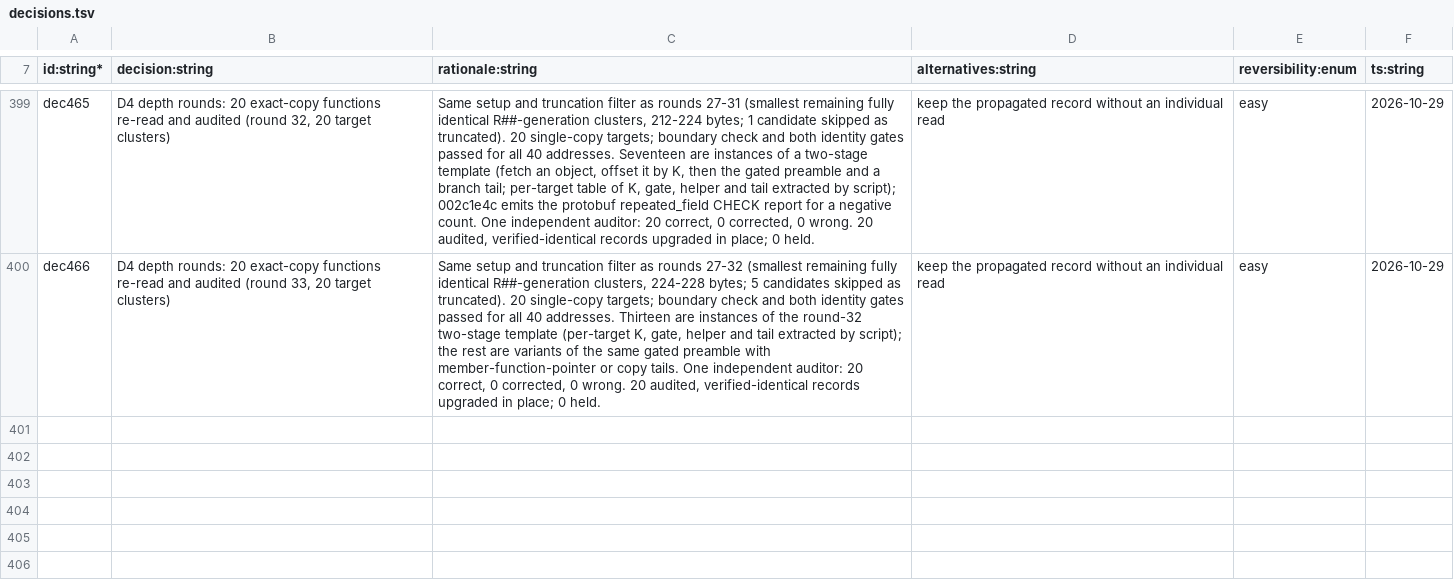
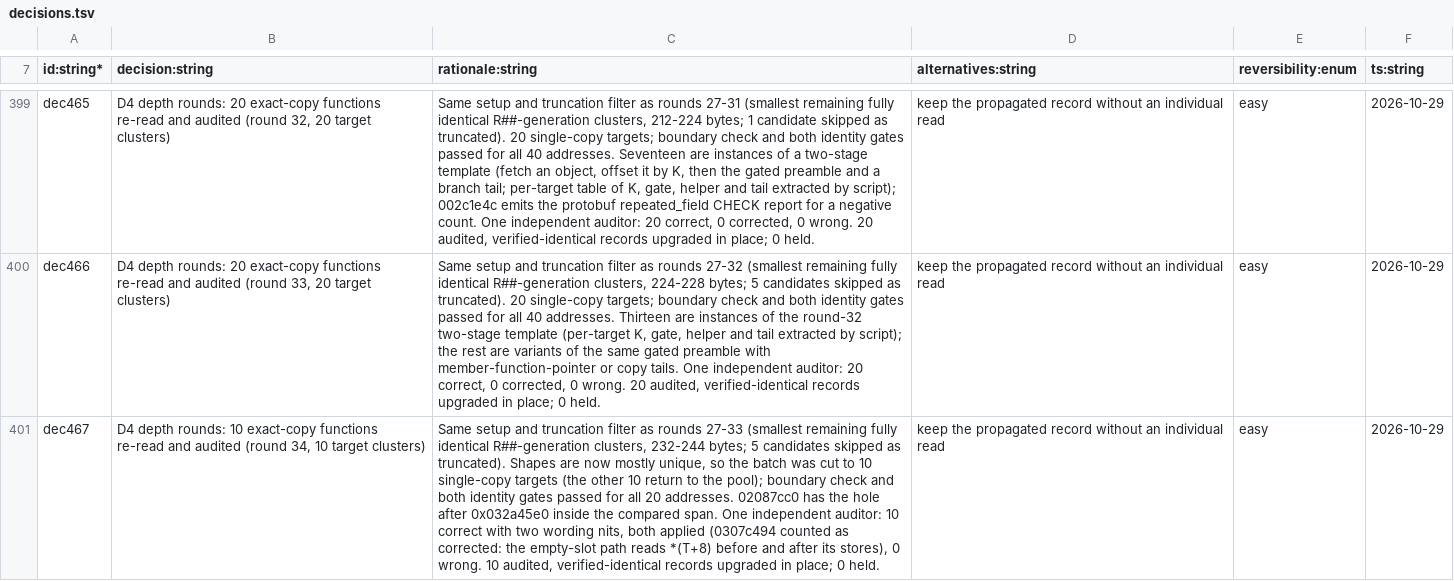
Before and after one commit to NicoRuedaA/project-arceus, a TSV file: sheets/decisions.tsv, drawn as a sheet; only a part is shown, gaps mark what is left out; the diff names each change by its address in the sheet, - before the commit and + after, or states it on an @@ line.

Commit message:
docs(d4): upgrade 10 more exact-copy functions to audited complete-body records (depth round 34)

```diff
--- a/sheets/decisions.tsv
+++ b/sheets/decisions.tsv
+row 401: dec467 | D4 depth rounds: 10 exact-copy functions re-read and audited (round 34, 10 target clusters) | Same setup and truncation filter as rounds 27-33 (smallest remaining fully identical R##-generation clusters, 232-244 bytes; 5 candidates skipped as truncated). Shapes are now mostly unique, so the batch was cut to 10 single-copy targets (the other 10 return to the pool); boundary check and both identity gates passed for all 20 addresses. 02087cc0 has the hole after 0x032a45e0 inside the compared span. One independent auditor: 10 correct with two wording nits, both applied (0307c494 counted as corrected: the empty-slot path reads *(T+8) before and after its stores), 0 wrong. 10 audited, verified-identical records upgraded in place; 0 held. | keep the propagated record without an individual read | easy | 2026-10-29
```
Also changed, not shown: 2 other files.
